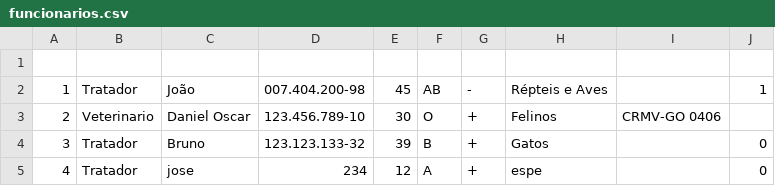
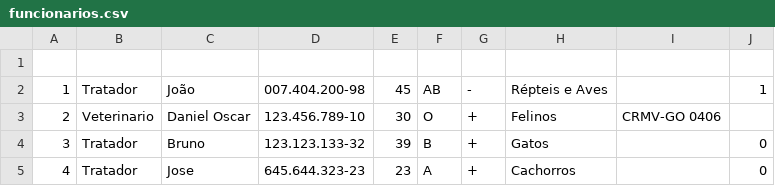
Before and after one commit to bwbruno/projeto-lp1, a CSV file: csv/funcionarios.csv, drawn as a sheet.

Commit message:
Funçao alterar() que funciona para todas as classes

```diff
--- a/csv/funcionarios.csv
+++ b/csv/funcionarios.csv
@@ -4,2 +4,2 @@
 3;Tratador;Bruno;123.123.133-32;39;B;+;Gatos;;0;
-4;Tratador;jose;234;12;A;+;espe;;0;
+4;Tratador;Jose;645.644.323-23;23;A;+;Cachorros;;0;
```
Also changed, not shown: 34 other files.
